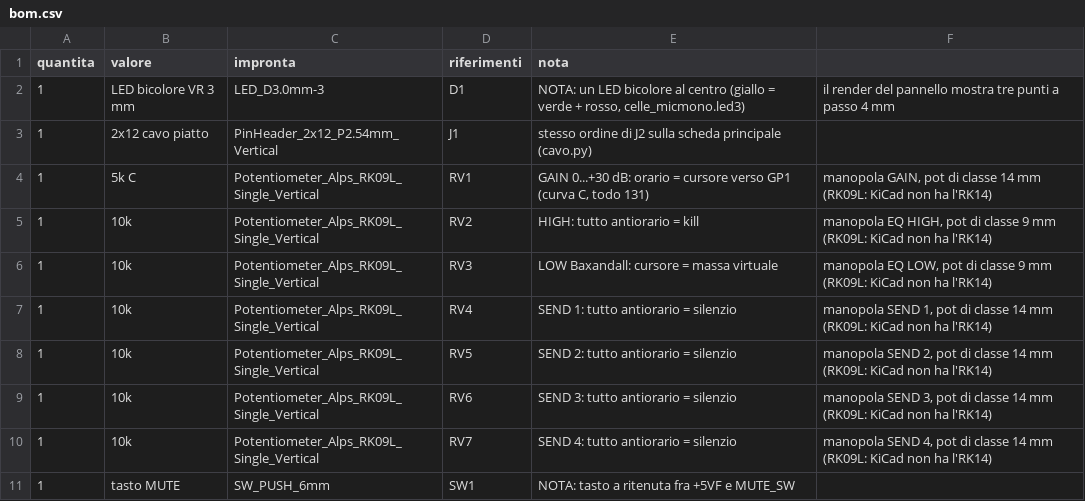
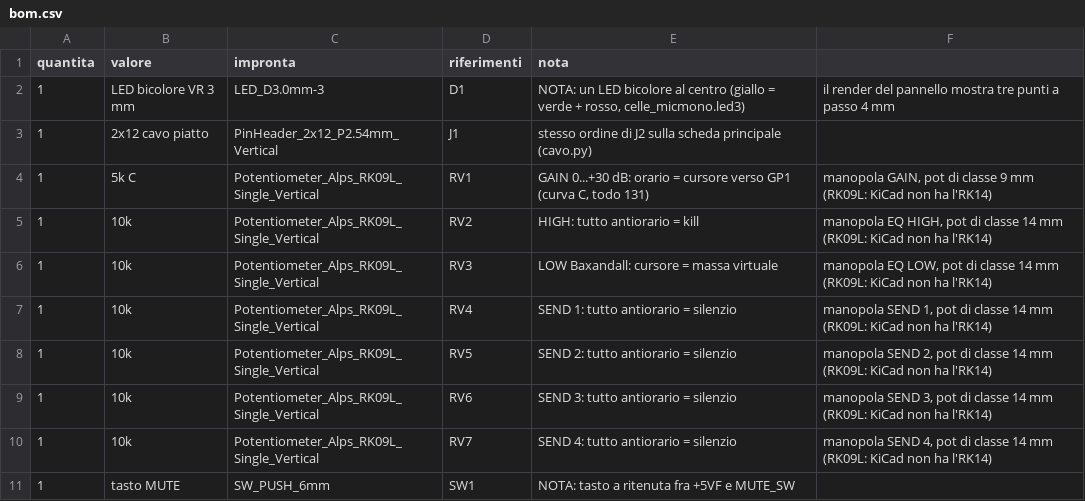
Before and after one commit to dj-filippo241/maelcum_mixer, a CSV file: pcb/mic/comandi/bom.csv, drawn as a sheet.

```diff
--- a/pcb/mic/comandi/bom.csv
+++ b/pcb/mic/comandi/bom.csv
@@ -3,5 +3,5 @@ quantita;valore;impronta;riferimenti;nota
 1;2x12 cavo piatto;PinHeader_2x12_P2.54mm_Vertical;J1;stesso ordine di J2 sulla scheda principale (cavo.py)
-1;5k C;Potentiometer_Alps_RK09L_Single_Vertical;RV1;GAIN 0...+30 dB: orario = cursore verso GP1 (curva C, todo 131); manopola GAIN, pot di classe 14 mm (RK09L: KiCad non ha l'RK14)
-1;10k;Potentiometer_Alps_RK09L_Single_Vertical;RV2;HIGH: tutto antiorario = kill; manopola EQ HIGH, pot di classe 9 mm (RK09L: KiCad non ha l'RK14)
-1;10k;Potentiometer_Alps_RK09L_Single_Vertical;RV3;LOW Baxandall: cursore = massa virtuale; manopola EQ LOW, pot di classe 9 mm (RK09L: KiCad non ha l'RK14)
+1;5k C;Potentiometer_Alps_RK09L_Single_Vertical;RV1;GAIN 0...+30 dB: orario = cursore verso GP1 (curva C, todo 131); manopola GAIN, pot di classe 9 mm (RK09L: KiCad non ha l'RK14)
+1;10k;Potentiometer_Alps_RK09L_Single_Vertical;RV2;HIGH: tutto antiorario = kill; manopola EQ HIGH, pot di classe 14 mm (RK09L: KiCad non ha l'RK14)
+1;10k;Potentiometer_Alps_RK09L_Single_Vertical;RV3;LOW Baxandall: cursore = massa virtuale; manopola EQ LOW, pot di classe 14 mm (RK09L: KiCad non ha l'RK14)
 1;10k;Potentiometer_Alps_RK09L_Single_Vertical;RV4;SEND 1: tutto antiorario = silenzio; manopola SEND 1, pot di classe 14 mm (RK09L: KiCad non ha l'RK14)
```
Also changed, not shown: pcb/fx-send/comandi/bom.csv, 24 other files.
